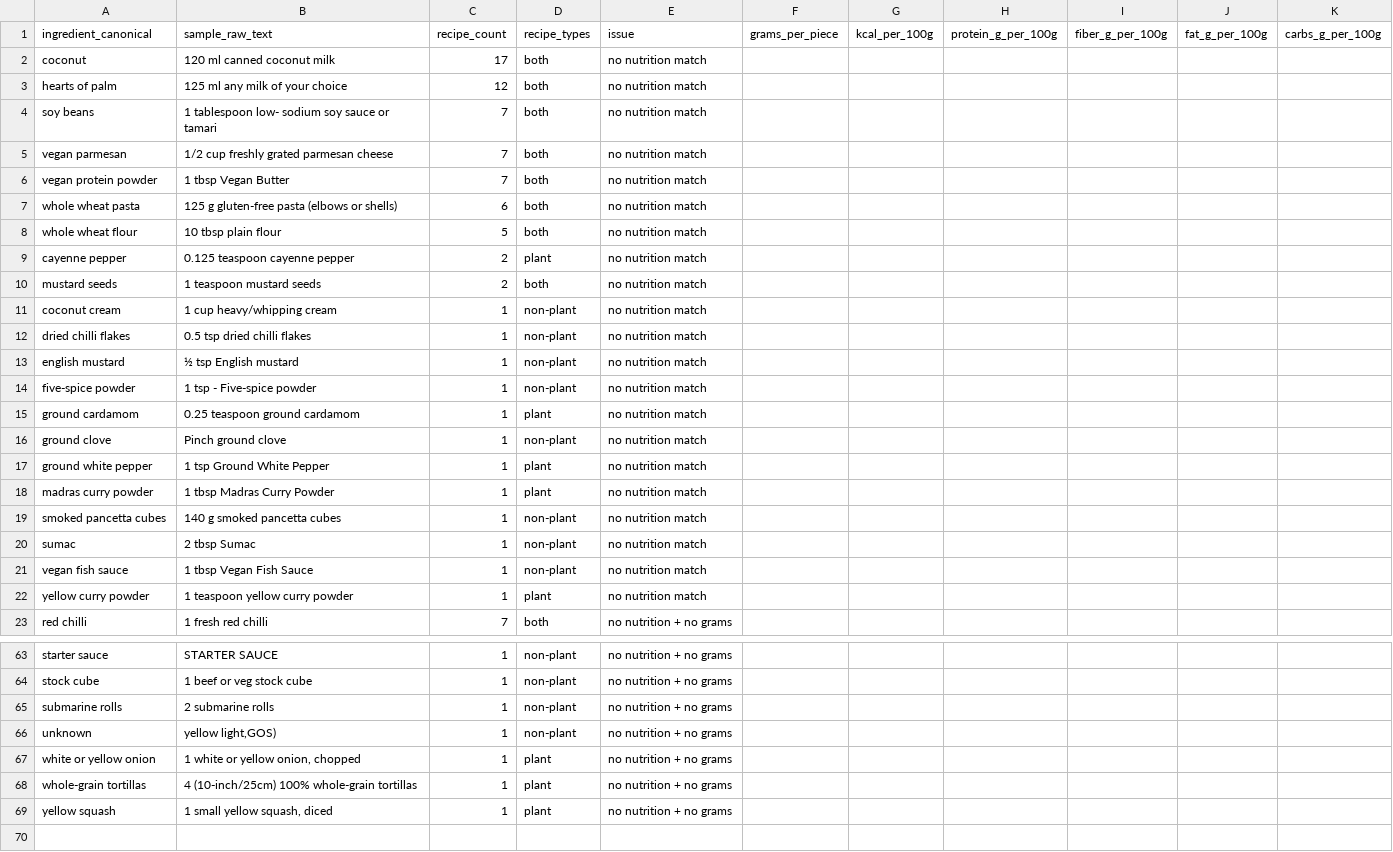
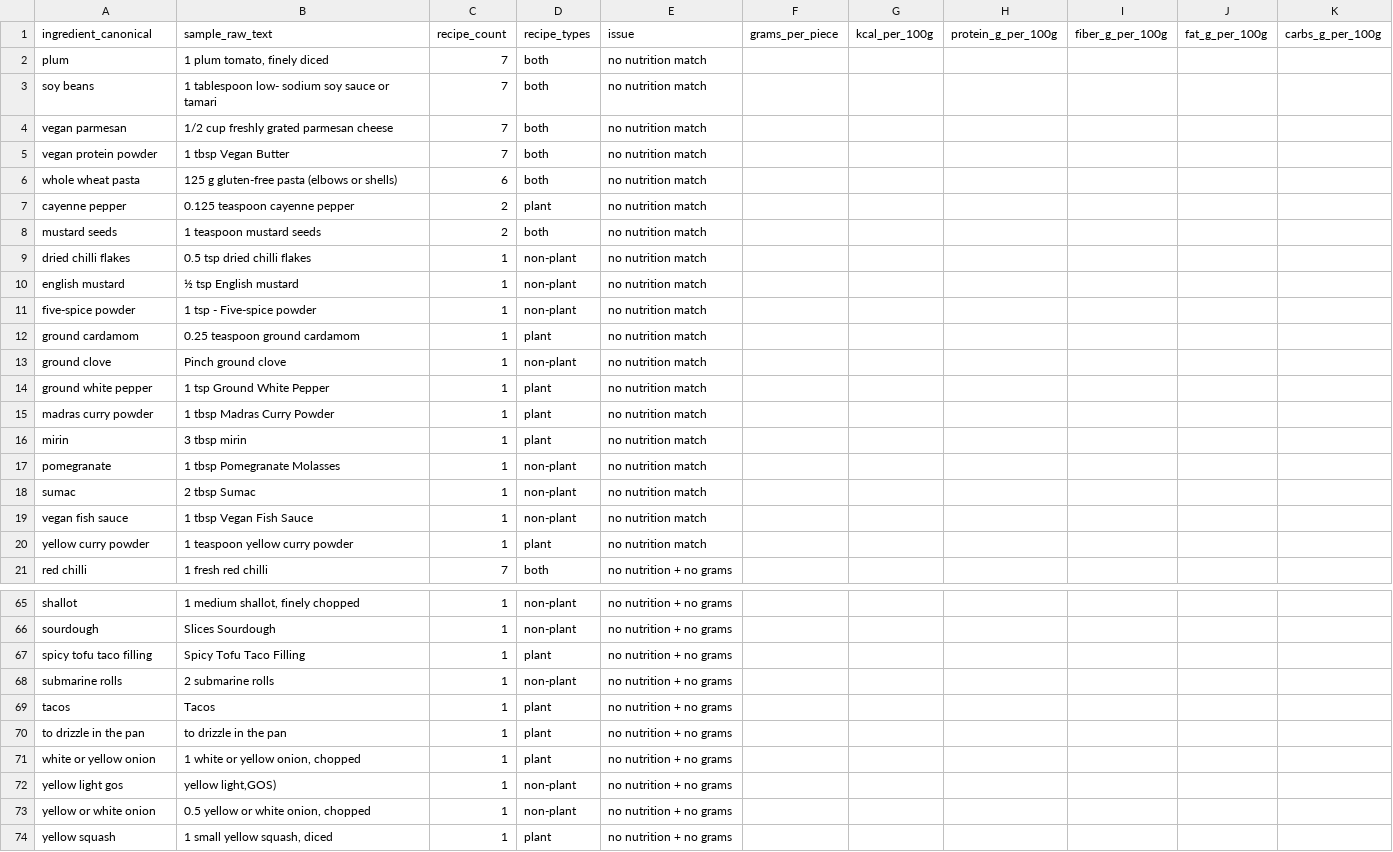
Before and after one commit to Matt1303/meal_planning, a CSV file: data/nutrition_gaps/missing.csv, drawn as a sheet; only a part is shown, gaps mark what is left out; removed rows and columns are numbered as before the commit, all else as after; the diff covers the shown part only; the diff names each change by its address in the sheet, - before the commit and + after, or states it on an @@ line.

```diff
--- a/data/nutrition_gaps/missing.csv
+++ b/data/nutrition_gaps/missing.csv
-row 2: coconut | 120 ml canned coconut milk | 17 | both | no nutrition match
-row 3: hearts of palm | 125 ml any milk of your choice | 12 | both | no nutrition match
+row 2: plum | 1 plum tomato, finely diced | 7 | both | no nutrition match
-row 8: whole wheat flour | 10 tbsp plain flour | 5 | both | no nutrition match
-row 11: coconut cream | 1 cup heavy/whipping cream | 1 | non-plant | no nutrition match
+row 16: mirin | 3 tbsp mirin | 1 | plant | no nutrition match
-A17 (ingredient_canonical): smoked pancetta cubes
+A17 (ingredient_canonical): pomegranate
-B17 (sample_raw_text): 140 g smoked pancetta cubes
+B17 (sample_raw_text): 1 tbsp Pomegranate Molasses
-A65 (ingredient_canonical): starter sauce
+A65 (ingredient_canonical): shallot
-B65 (sample_raw_text): STARTER SAUCE
+B65 (sample_raw_text): 1 medium shallot, finely chopped
-A66 (ingredient_canonical): stock cube
+A66 (ingredient_canonical): sourdough
-B66 (sample_raw_text): 1 beef or veg stock cube
+B66 (sample_raw_text): Slices Sourdough
+row 67: spicy tofu taco filling | Spicy Tofu Taco Filling | 1 | plant | no nutrition + no grams
-row 66: unknown | yellow light,GOS) | 1 | non-plant | no nutrition + no grams
+row 69: tacos | Tacos | 1 | plant | no nutrition + no grams
+row 70: to drizzle in the pan | to drizzle in the pan | 1 | plant | no nutrition + no grams
+row 72: yellow light gos | yellow light,GOS) | 1 | non-plant | no nutrition + no grams
-A73 (ingredient_canonical): whole-grain tortillas
+A73 (ingredient_canonical): yellow or white onion
-B73 (sample_raw_text): 4 (10-inch/25cm) 100% whole-grain tortillas
+B73 (sample_raw_text): 0.5 yellow or white onion, chopped
-D73 (recipe_types): plant
+D73 (recipe_types): non-plant
```
Also changed, not shown: 10 added rows, 6 removed rows and 7 edited cells elsewhere in this file, config/ingredient_synonyms.csv, data/nutrition_gaps/low_confidence.csv.
